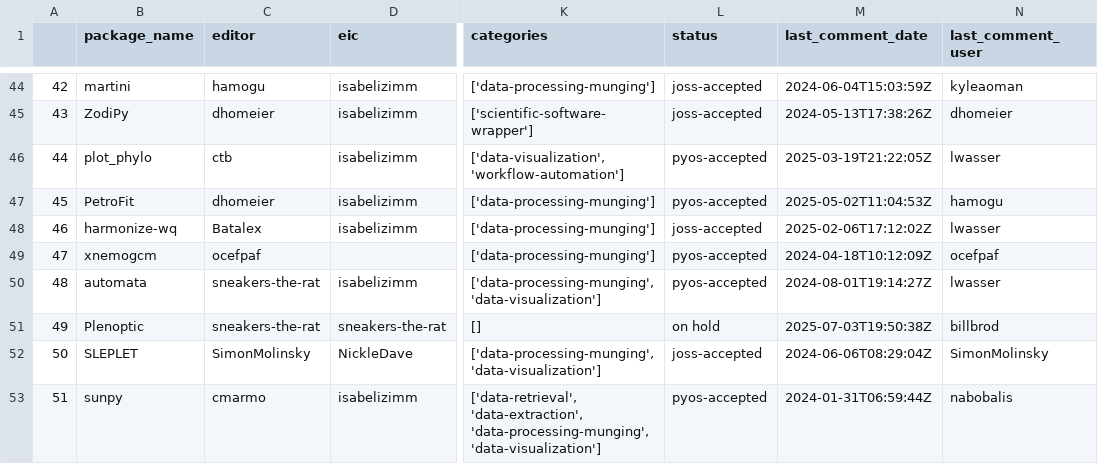
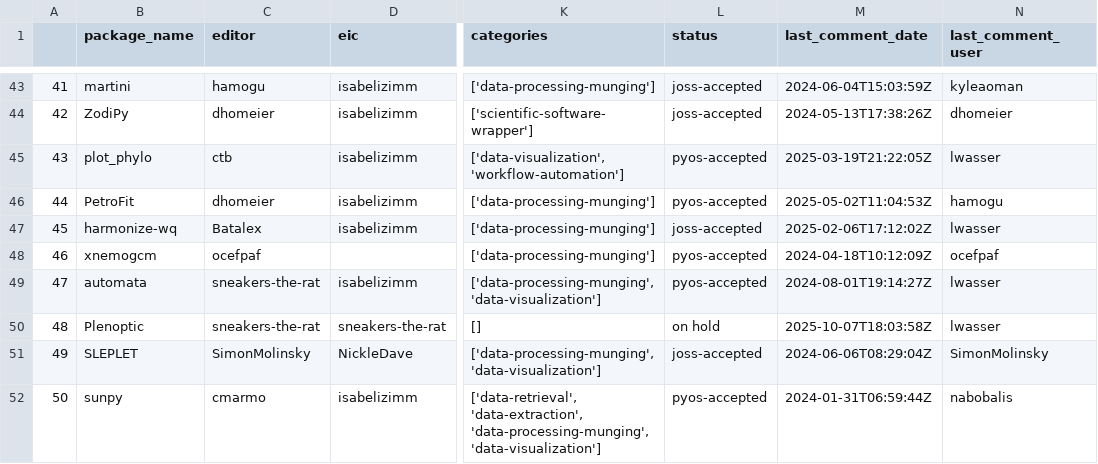
Before and after one commit to pyOpenSci/metrics, a CSV file: _data/review_submissions.csv, drawn as a sheet; only a part is shown, gaps mark what is left out; addresses are those after the commit; the diff covers the shown part only; the diff names each change by its address in the sheet, - before the commit and + after, or states it on an @@ line.

```diff
--- a/_data/review_submissions.csv
+++ b/_data/review_submissions.csv
@@ column A renumbered from row 8 down @@
-M50 (last_comment_date): 2025-07-03T19:50:38Z
+M50 (last_comment_date): 2025-10-07T18:03:58Z
-N50 (last_comment_user): billbrod
+N50 (last_comment_user): lwasser
```
Also changed, not shown: 1 removed row and 27 edited cells elsewhere in this file, _data/2025_all_issues_prs.csv, _data/review_presubmissions.csv.
